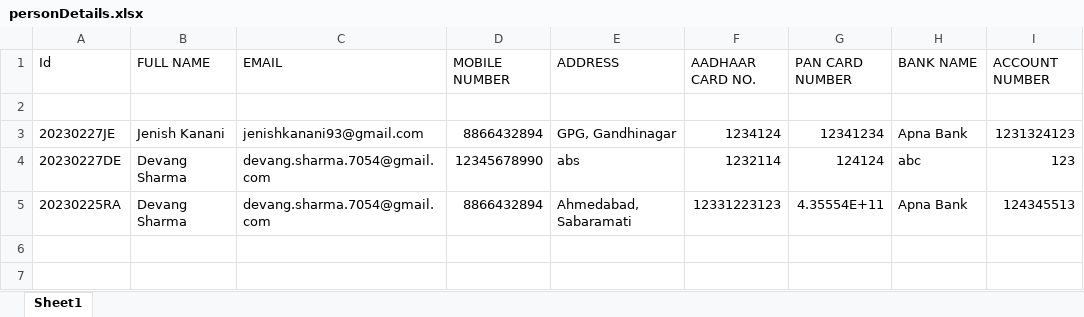
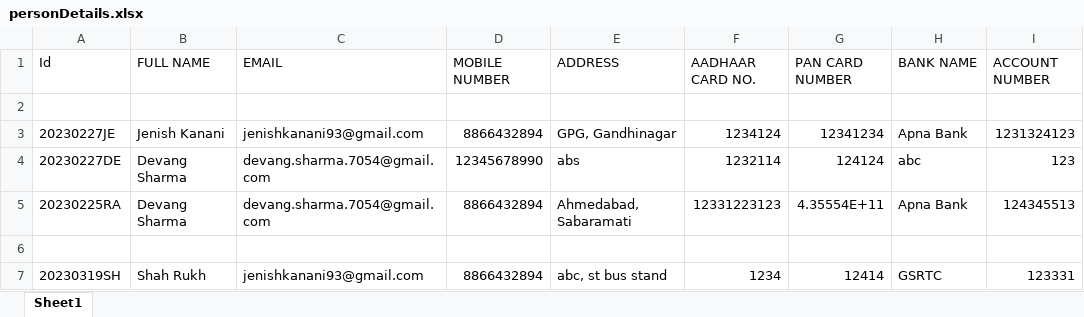
Before and after one commit to dgs0904/CMS, an Excel workbook: Scripts/personDetails.xlsx, sheet Sheet1, drawn as a sheet; values as stored, in another font and other column widths than the file's, no borders; the diff names each change by its address in the sheet, - before the commit and + after, or states it on an @@ line.

```diff
--- a/Scripts/personDetails.xlsx (sheet Sheet1)
+++ b/Scripts/personDetails.xlsx (sheet Sheet1)
+row 6: (empty)
+row 7: 20230319SH | Shah Rukh | jenishkanani93@gmail.com | 8866432894 | abc, st bus stand | 1234 | 12414 | GSRTC | 123331
```
Also changed, not shown: Scripts/loanDetails.xlsx, 6 other files.
